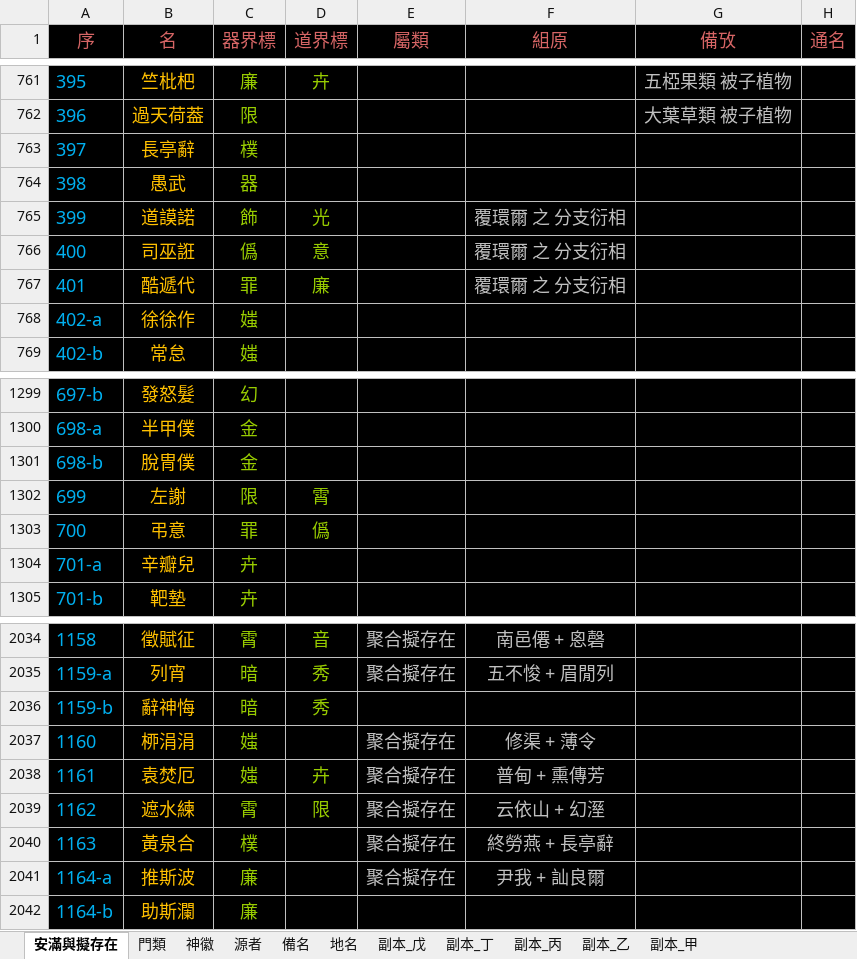
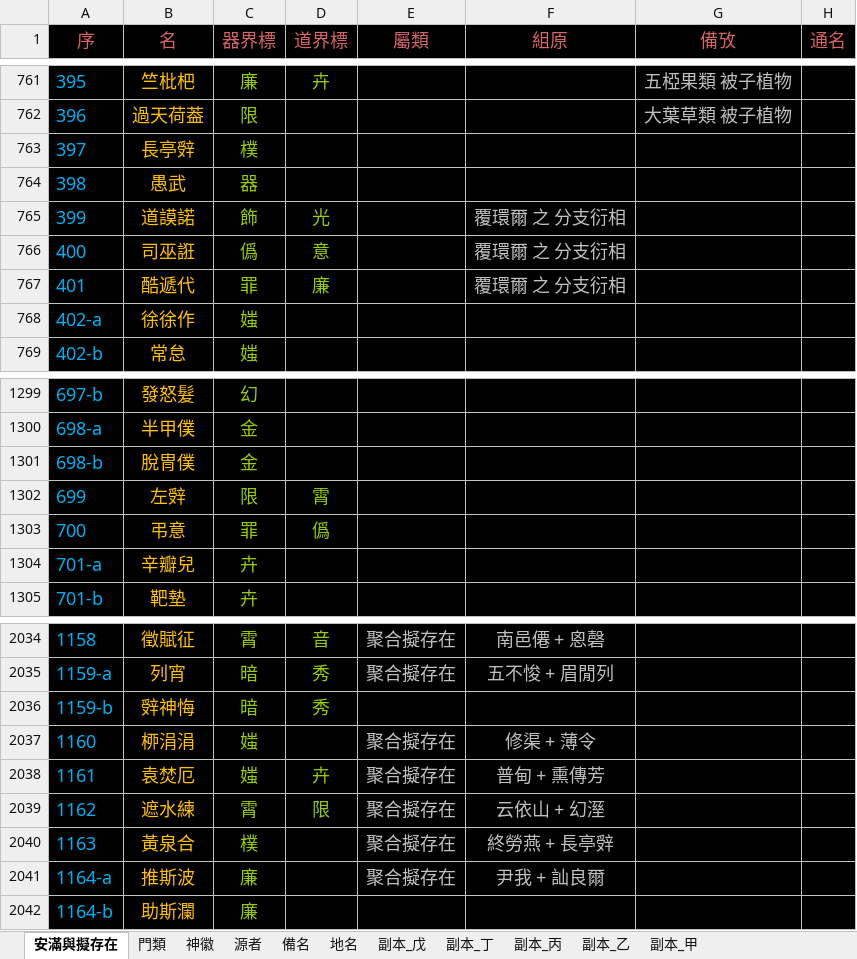
Before and after one commit to sealleci/AnMan, an Excel workbook: docs/滿徽源集_版己.xlsx, sheet 安滿與擬存在, drawn as a sheet; only a part is shown, gaps mark what is left out; values as stored, in another font and other column widths than the file's, no borders; the diff names each change by its address in the sheet, - before the commit and + after, or states it on an @@ line.

Commit message:
SheetWizard

```diff
--- a/docs/滿徽源集_版己.xlsx (sheet 安滿與擬存在)
+++ b/docs/滿徽源集_版己.xlsx (sheet 安滿與擬存在)
-B763 (名): 長亭辭
+B763 (名): 長亭辤
-B1302 (名): 左謝
+B1302 (名): 左辤
-B2036 (名): 辭神悔
+B2036 (名): 辤神悔
-F2040 (組原): 終勞燕 + 長亭辭
+F2040 (組原): 終勞燕 + 長亭辤
```
Also changed, not shown: 3 other files.
